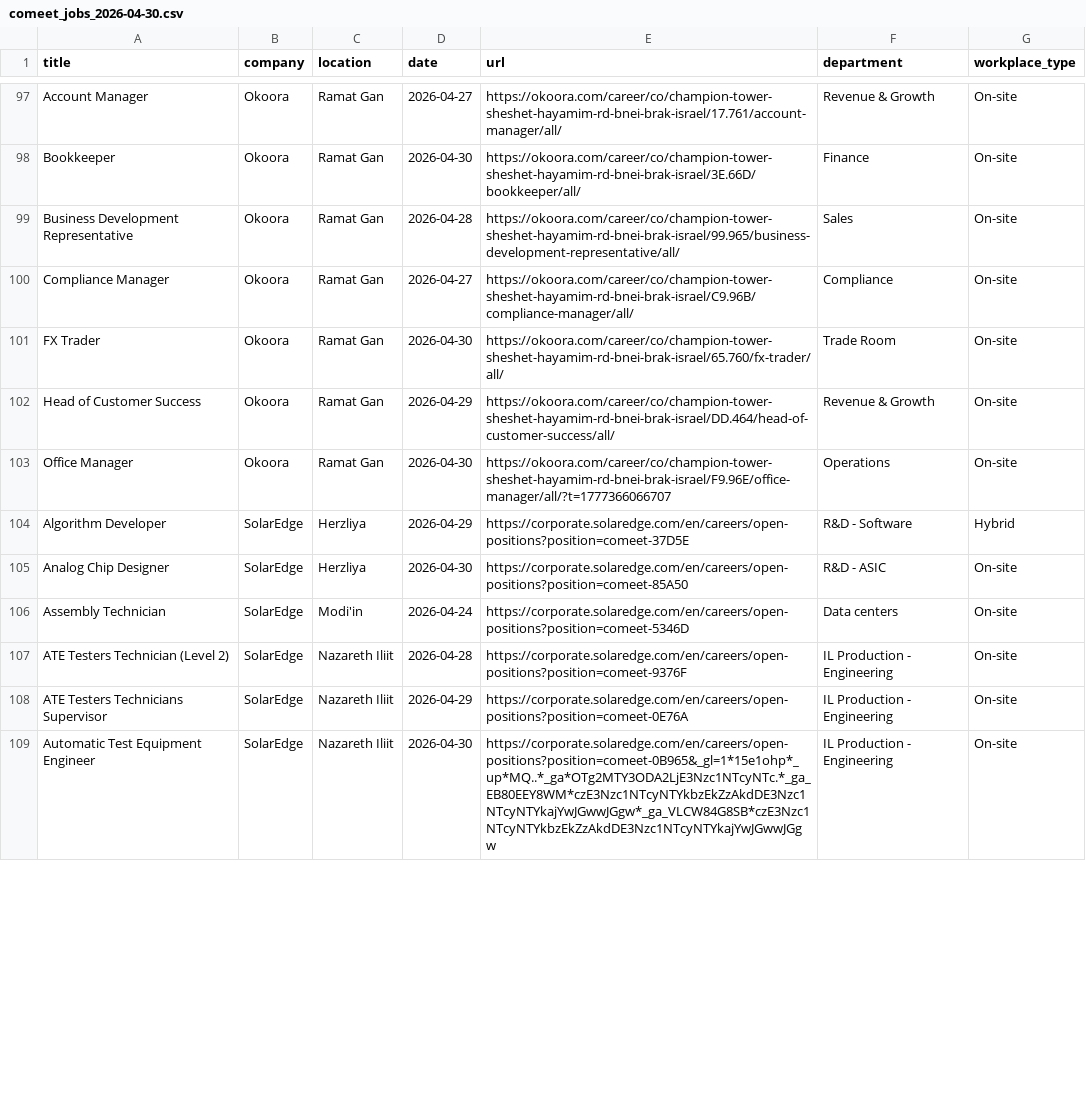
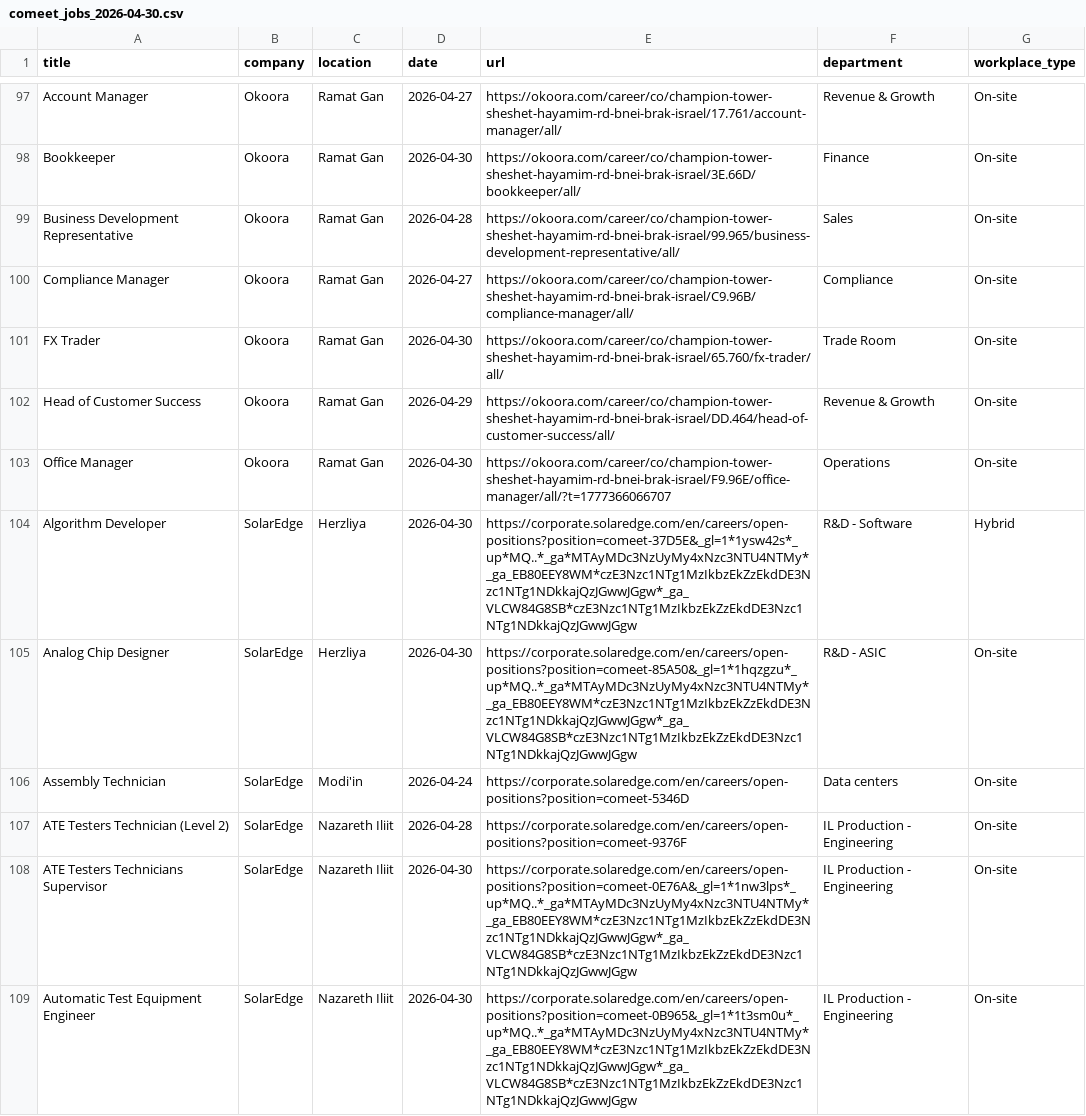
Before and after one commit to Genys30/jobfinder1, a CSV file: comeet_jobs_2026-04-30.csv, drawn as a sheet; only a part is shown, gaps mark what is left out; the diff covers the shown part only.

```diff
--- a/comeet_jobs_2026-04-30.csv
+++ b/comeet_jobs_2026-04-30.csv
@@ -103,7 +103,7 @@ Head of Customer Success,Okoora,Ramat Gan,2026-04-29,https://okoora.com/career/c
 Office Manager,Okoora,Ramat Gan,2026-04-30,https://okoora.com/career/co/champion-tower-sheshet-hayamim-rd-bnei-brak-israel/F9.96E/office-manager/all/?t=1777366066707,Operations,On-site
-Algorithm Developer,SolarEdge,Herzliya,2026-04-29,https://corporate.solaredge.com/en/careers/open-positions?position=comeet-37D5E,R&D - Software,Hybrid
-Analog Chip Designer,SolarEdge,Herzliya,2026-04-30,https://corporate.solaredge.com/en/careers/open-positions?position=comeet-85A50,R&D - ASIC,On-site
+Algorithm Developer,SolarEdge,Herzliya,2026-04-30,https://corporate.solaredge.com/en/careers/open-positions?position=comeet-37D5E&_gl=1*1ysw42s*_up*MQ..*_ga*MTAyMDc3NzUyMy4xNzc3NTU4NTMy*_ga_EB80EEY8WM*czE3Nzc1NTg1MzIkbzEkZzEkdDE3Nzc1NTg1NDkkajQzJGwwJGgw*_ga_VLCW84G8SB*czE3Nzc1NTg1MzIkbzEkZzEkdDE3Nzc1NTg1NDkkajQzJGwwJGgw,R&D - Software,Hybrid
+Analog Chip Designer,SolarEdge,Herzliya,2026-04-30,https://corporate.solaredge.com/en/careers/open-positions?position=comeet-85A50&_gl=1*1hqzgzu*_up*MQ..*_ga*MTAyMDc3NzUyMy4xNzc3NTU4NTMy*_ga_EB80EEY8WM*czE3Nzc1NTg1MzIkbzEkZzEkdDE3Nzc1NTg1NDkkajQzJGwwJGgw*_ga_VLCW84G8SB*czE3Nzc1NTg1MzIkbzEkZzEkdDE3Nzc1NTg1NDkkajQzJGwwJGgw,R&D - ASIC,On-site
 Assembly Technician,SolarEdge,Modi'in,2026-04-24,https://corporate.solaredge.com/en/careers/open-positions?position=comeet-5346D,Data centers,On-site
 ATE Testers Technician (Level 2),SolarEdge,Nazareth Iliit,2026-04-28,https://corporate.solaredge.com/en/careers/open-positions?position=comeet-9376F,IL Production - Engineering,On-site
-ATE Testers Technicians Supervisor,SolarEdge,Nazareth Iliit,2026-04-29,https://corporate.solaredge.com/en/careers/open-positions?position=comeet-0E76A,IL Production - Engineering,On-site
-Automatic Test Equipment Engineer,SolarEdge,Nazareth Iliit,2026-04-30,https://corporate.solaredge.com/en/careers/open-positions?position=comeet-0B965&_gl=1*15e1ohp*_up*MQ..*_ga*OTg2MTY3ODA2LjE3Nzc1NTcyNTc.*_ga_EB80EEY8WM*czE3Nzc1NTcyNTYkbzEkZzAkdDE3Nzc1NTcyNTYkajYwJGwwJGgw*_ga_VLCW84G8SB*czE3Nzc1NTcyNTYkbzEkZzAkdDE3Nzc1NTcyNTYkajYwJGwwJGgw,IL Production - Engineering,On-site
+ATE Testers Technicians Supervisor,SolarEdge,Nazareth Iliit,2026-04-30,https://corporate.solaredge.com/en/careers/open-positions?position=comeet-0E76A&_gl=1*1nw3lps*_up*MQ..*_ga*MTAyMDc3NzUyMy4xNzc3NTU4NTMy*_ga_EB80EEY8WM*czE3Nzc1NTg1MzIkbzEkZzEkdDE3Nzc1NTg1NDkkajQzJGwwJGgw*_ga_VLCW84G8SB*czE3Nzc1NTg1MzIkbzEkZzEkdDE3Nzc1NTg1NDkkajQzJGwwJGgw,IL Production - Engineering,On-site
+Automatic Test Equipment Engineer,SolarEdge,Nazareth Iliit,2026-04-30,https://corporate.solaredge.com/en/careers/open-positions?position=comeet-0B965&_gl=1*1t3sm0u*_up*MQ..*_ga*MTAyMDc3NzUyMy4xNzc3NTU4NTMy*_ga_EB80EEY8WM*czE3Nzc1NTg1MzIkbzEkZzEkdDE3Nzc1NTg1NDkkajQzJGwwJGgw*_ga_VLCW84G8SB*czE3Nzc1NTg1MzIkbzEkZzEkdDE3Nzc1NTg1NDkkajQzJGwwJGgw,IL Production - Engineering,On-site
```
Also changed, not shown: 1 added row, 1 removed row and 62 edited cells elsewhere in this file, bis_jobs_2026-04-30.csv, deloitte_jobs_2026-04-30.csv, 10 other files.
